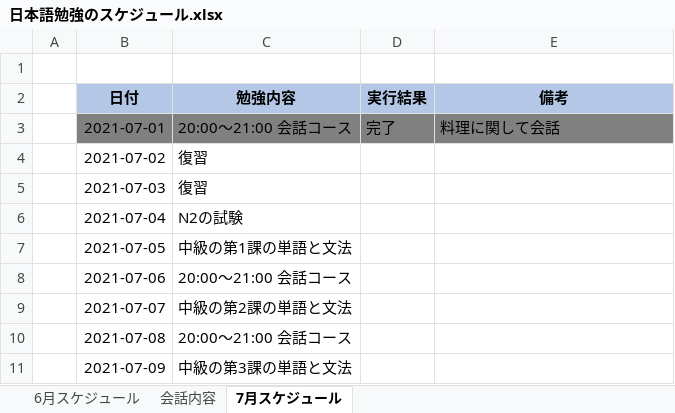
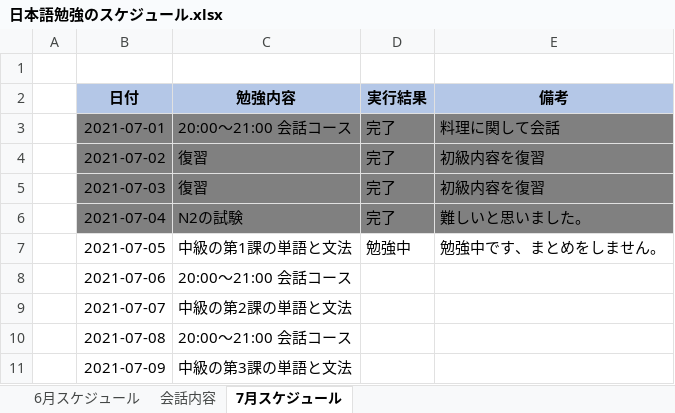
Before and after one commit to Shinrei-Boku/Japanese, an Excel workbook: 日本語勉強のスケジュール.xlsx, sheet 7月スケジュール, drawn as a sheet; only a part is shown; values as stored, in another font and other column widths than the file's, no borders; conditional formats not drawn; the diff names each change by its address in the sheet, - before the commit and + after, or states it on an @@ line.

Commit message:
Update

```diff
--- a/日本語勉強のスケジュール.xlsx (sheet 7月スケジュール)
+++ b/日本語勉強のスケジュール.xlsx (sheet 7月スケジュール)
-B4:E6 fill: none
+B4:E6 fill: #808080
-D4:D6 (実行結果): (empty)
+D4:D6 (実行結果): 完了
-E4:E5 (備考): (empty)
+E4:E5 (備考): 初級内容を復習
-E6 (備考): (empty)
+E6 (備考): 難しいと思いました。
-D7 (実行結果): (empty)
+D7 (実行結果): 勉強中
-E7 (備考): (empty)
+E7 (備考): 勉強中です、まとめをしません。
```
